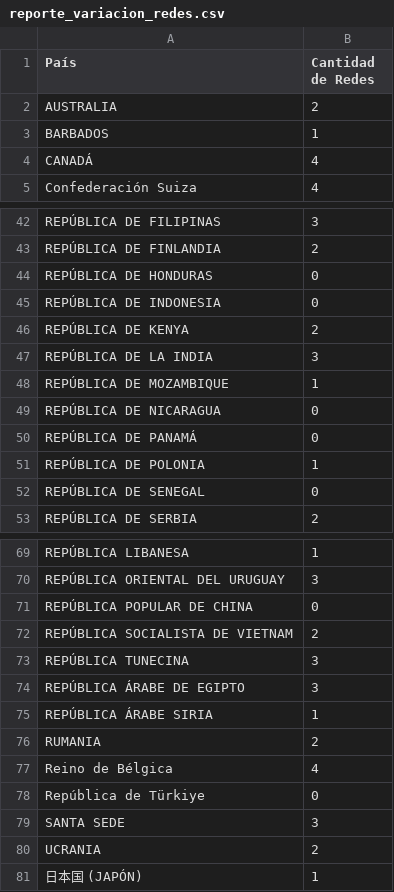
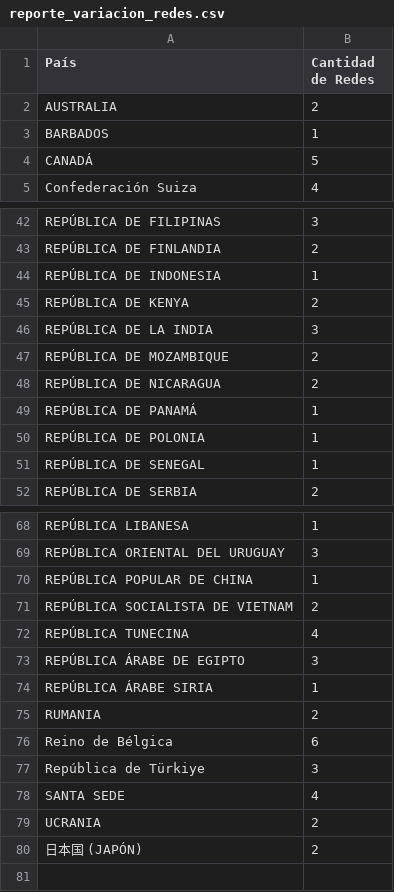
Before and after one commit to DiegoMoros/TP1_lab_datos_2024, a CSV file: Resultados/reporte_variacion_redes.csv, drawn as a sheet; only a part is shown, gaps mark what is left out; the diff covers the shown part only.

```diff
--- a/Resultados/reporte_variacion_redes.csv
+++ b/Resultados/reporte_variacion_redes.csv
@@ -3,3 +3,3 @@ AUSTRALIA,2
 BARBADOS,1
-CANADÁ,4
+CANADÁ,5
 Confederación  Suiza,4
@@ -43,11 +43,10 @@ REPÚBLICA  DE  FILIPINAS,3
 REPÚBLICA  DE  FINLANDIA,2
-REPÚBLICA  DE  HONDURAS,0
-REPÚBLICA  DE  INDONESIA,0
+REPÚBLICA  DE  INDONESIA,1
 REPÚBLICA  DE  KENYA,2
 REPÚBLICA  DE  LA  INDIA,3
-REPÚBLICA  DE  MOZAMBIQUE,1
-REPÚBLICA  DE  NICARAGUA,0
-REPÚBLICA  DE  PANAMÁ,0
+REPÚBLICA  DE  MOZAMBIQUE,2
+REPÚBLICA  DE  NICARAGUA,2
+REPÚBLICA  DE  PANAMÁ,1
 REPÚBLICA  DE  POLONIA,1
-REPÚBLICA  DE  SENEGAL,0
+REPÚBLICA  DE  SENEGAL,1
 REPÚBLICA  DE  SERBIA,2
@@ -70,5 +69,5 @@ REPÚBLICA  LIBANESA,1
 REPÚBLICA  ORIENTAL  DEL  URUGUAY,3
-REPÚBLICA  POPULAR  DE  CHINA,0
+REPÚBLICA  POPULAR  DE  CHINA,1
 REPÚBLICA  SOCIALISTA  DE  VIETNAM,2
-REPÚBLICA  TUNECINA,3
+REPÚBLICA  TUNECINA,4
 REPÚBLICA  ÁRABE  DE  EGIPTO,3
@@ -76,6 +75,6 @@ REPÚBLICA  ÁRABE  SIRIA,1
 RUMANIA,2
-Reino  de  Bélgica,4
-República  de  Türkiye,0
-SANTA  SEDE,3
+Reino  de  Bélgica,6
+República  de  Türkiye,3
+SANTA  SEDE,4
 UCRANIA,2
-日本国  (JAPÓN),1
+日本国  (JAPÓN),2
```
Also changed, not shown: 7 edited cells elsewhere in this file, 5 other files.
